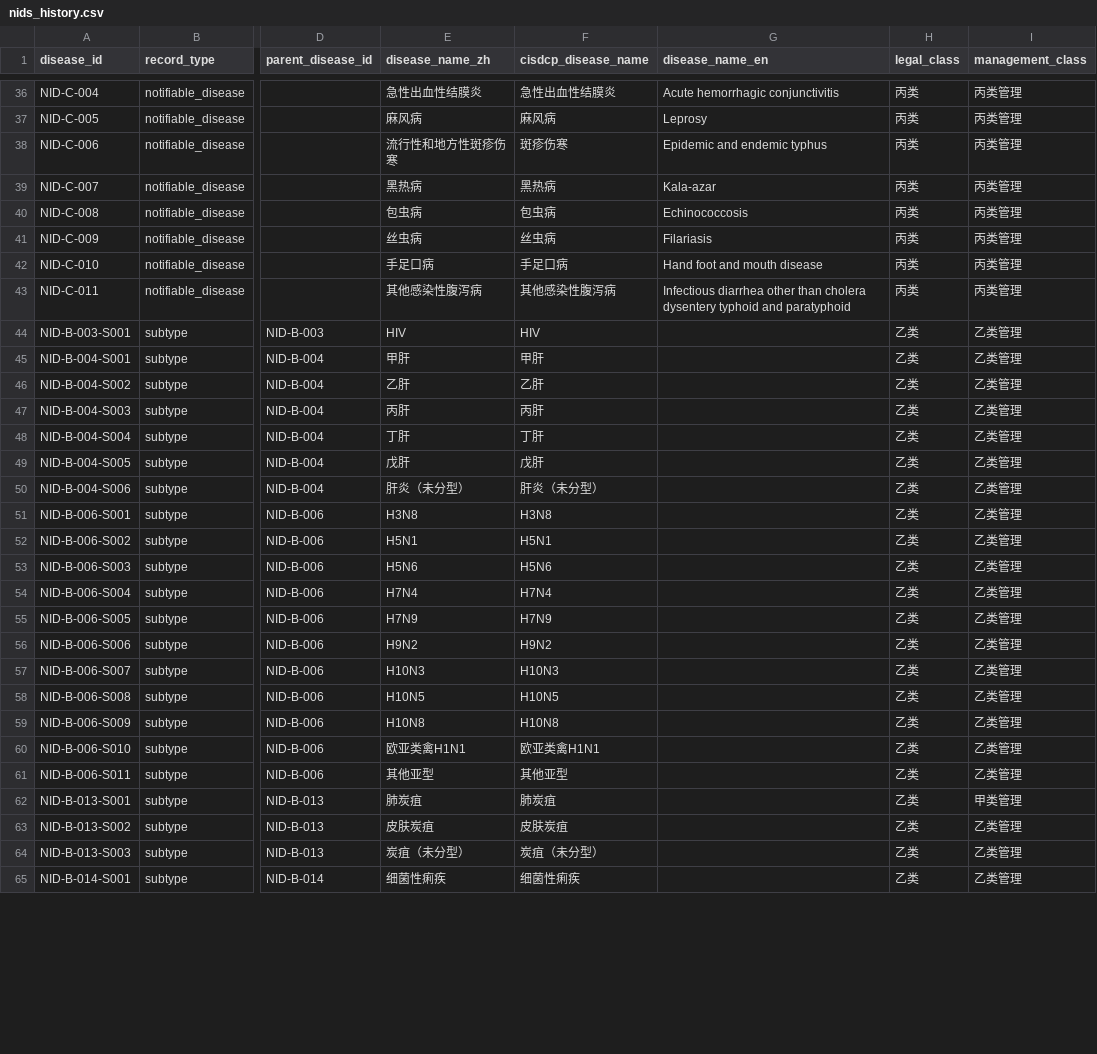
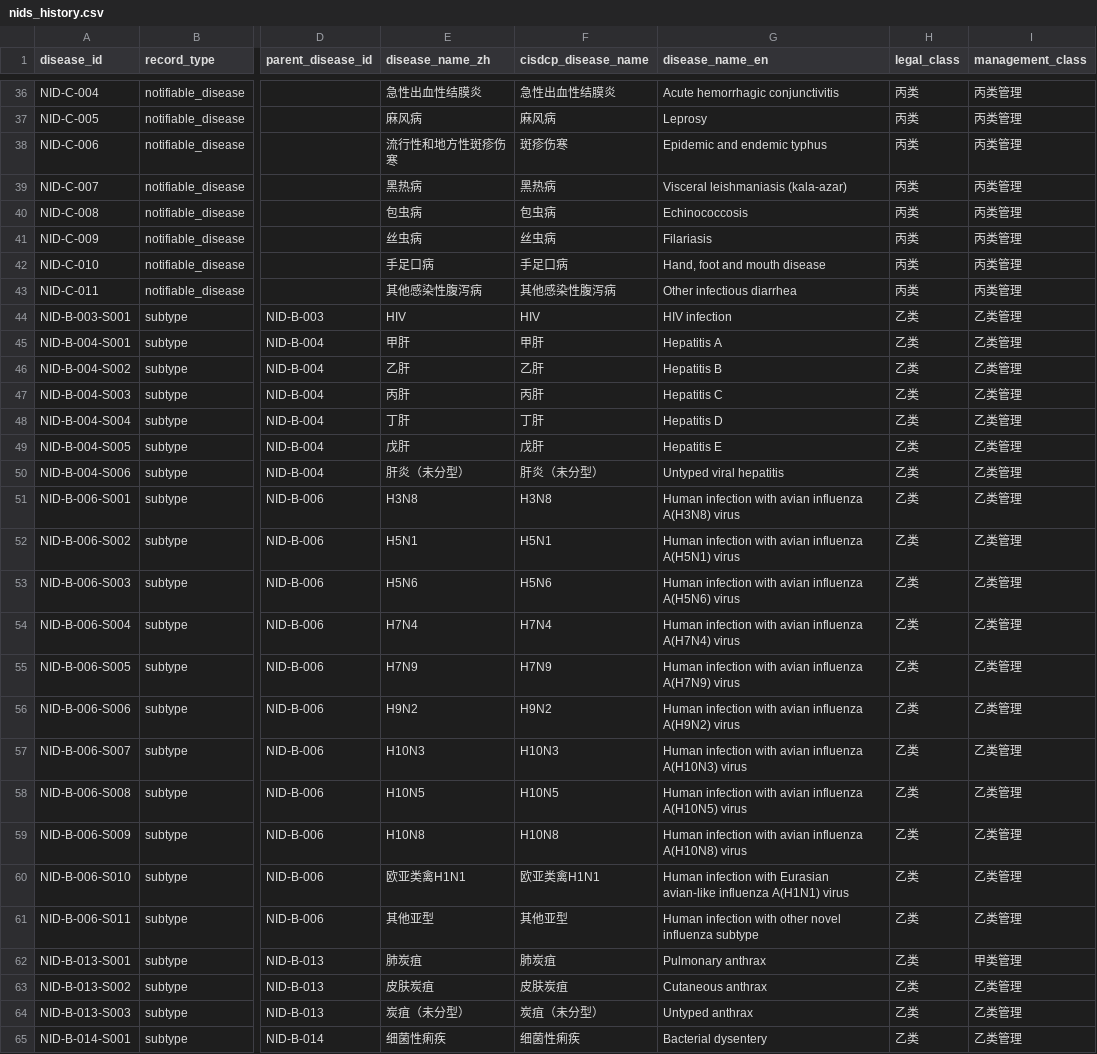
Before and after one commit to Wyrdledger/china-nids-dictionary, a CSV file: data/nids_history.csv, drawn as a sheet; only a part is shown, gaps mark what is left out; the diff covers the shown part only; the diff names each change by its address in the sheet, - before the commit and + after, or states it on an @@ line.

Commit message:
refine English disease names

```diff
--- a/data/nids_history.csv
+++ b/data/nids_history.csv
-G39 (disease_name_en): Kala-azar
+G39 (disease_name_en): Visceral leishmaniasis (kala-azar)
-G42 (disease_name_en): Hand foot and mouth disease
+G42 (disease_name_en): Hand, foot and mouth disease
-G43 (disease_name_en): Infectious diarrhea other than cholera dysentery typhoid and paratyphoid
+G43 (disease_name_en): Other infectious diarrhea
-G44 (disease_name_en): (empty)
+G44 (disease_name_en): HIV infection
-G45 (disease_name_en): (empty)
+G45 (disease_name_en): Hepatitis A
-G46 (disease_name_en): (empty)
+G46 (disease_name_en): Hepatitis B
-G47 (disease_name_en): (empty)
+G47 (disease_name_en): Hepatitis C
-G48 (disease_name_en): (empty)
+G48 (disease_name_en): Hepatitis D
-G49 (disease_name_en): (empty)
+G49 (disease_name_en): Hepatitis E
-G50 (disease_name_en): (empty)
+G50 (disease_name_en): Untyped viral hepatitis
-G51 (disease_name_en): (empty)
+G51 (disease_name_en): Human infection with avian influenza A(H3N8) virus
-G52 (disease_name_en): (empty)
+G52 (disease_name_en): Human infection with avian influenza A(H5N1) virus
-G53 (disease_name_en): (empty)
+G53 (disease_name_en): Human infection with avian influenza A(H5N6) virus
-G54 (disease_name_en): (empty)
+G54 (disease_name_en): Human infection with avian influenza A(H7N4) virus
-G55 (disease_name_en): (empty)
+G55 (disease_name_en): Human infection with avian influenza A(H7N9) virus
-G56 (disease_name_en): (empty)
+G56 (disease_name_en): Human infection with avian influenza A(H9N2) virus
-G57 (disease_name_en): (empty)
+G57 (disease_name_en): Human infection with avian influenza A(H10N3) virus
-G58 (disease_name_en): (empty)
+G58 (disease_name_en): Human infection with avian influenza A(H10N5) virus
-G59 (disease_name_en): (empty)
+G59 (disease_name_en): Human infection with avian influenza A(H10N8) virus
-G60 (disease_name_en): (empty)
+G60 (disease_name_en): Human infection with Eurasian avian-like influenza A(H1N1) virus
-G61 (disease_name_en): (empty)
+G61 (disease_name_en): Human infection with other novel influenza subtype
-G62 (disease_name_en): (empty)
+G62 (disease_name_en): Pulmonary anthrax
-G63 (disease_name_en): (empty)
+G63 (disease_name_en): Cutaneous anthrax
-G64 (disease_name_en): (empty)
+G64 (disease_name_en): Untyped anthrax
-G65 (disease_name_en): (empty)
+G65 (disease_name_en): Bacterial dysentery
```
Also changed, not shown: 24 edited cells elsewhere in this file, 6 other files.
